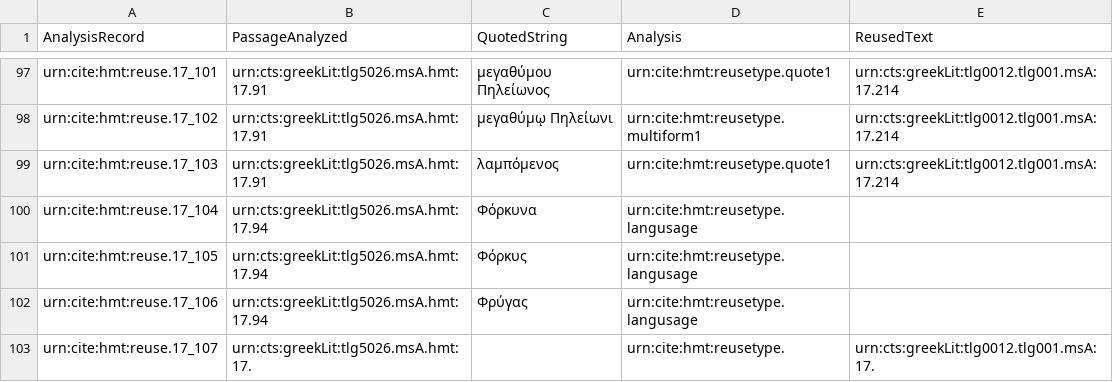
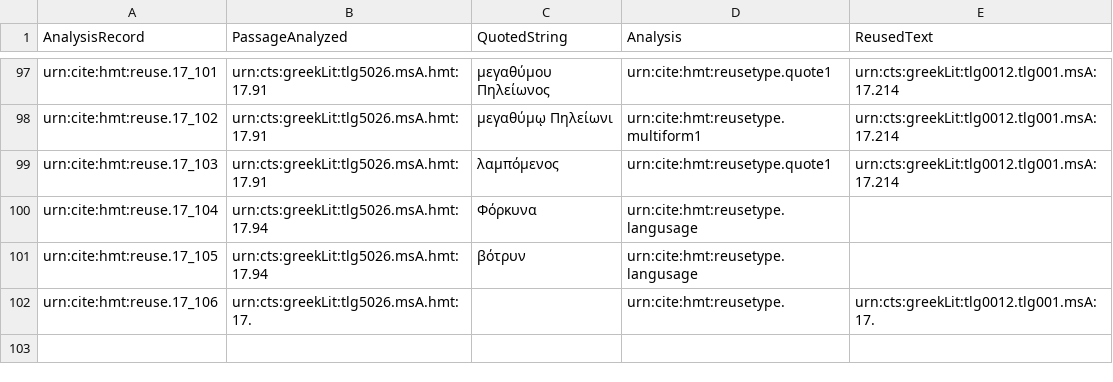
Before and after one commit to mwauke/closed-hc-il17, a CSV file: collections/reuse.csv, drawn as a sheet; only a part is shown, gaps mark what is left out.

Commit message:
Update reuse.csv

```diff
--- a/collections/reuse.csv
+++ b/collections/reuse.csv
@@ -100,4 +100,3 @@ urn:cite:hmt:reuse.17_103,urn:cts:greekLit:tlg5026.msA.hmt:17.91,"λαμπόμε
 urn:cite:hmt:reuse.17_104,urn:cts:greekLit:tlg5026.msA.hmt:17.94,"Φόρκυνα",urn:cite:hmt:reusetype.langusage,
-urn:cite:hmt:reuse.17_105,urn:cts:greekLit:tlg5026.msA.hmt:17.94,"Φόρκυς",urn:cite:hmt:reusetype.langusage,
-urn:cite:hmt:reuse.17_106,urn:cts:greekLit:tlg5026.msA.hmt:17.94,"Φρύγας",urn:cite:hmt:reusetype.langusage,
-urn:cite:hmt:reuse.17_107,urn:cts:greekLit:tlg5026.msA.hmt:17.,"",urn:cite:hmt:reusetype.,urn:cts:greekLit:tlg0012.tlg001.msA:17.
+urn:cite:hmt:reuse.17_105,urn:cts:greekLit:tlg5026.msA.hmt:17.94,"βότρυν",urn:cite:hmt:reusetype.langusage,
+urn:cite:hmt:reuse.17_106,urn:cts:greekLit:tlg5026.msA.hmt:17.,"",urn:cite:hmt:reusetype.,urn:cts:greekLit:tlg0012.tlg001.msA:17.
```
